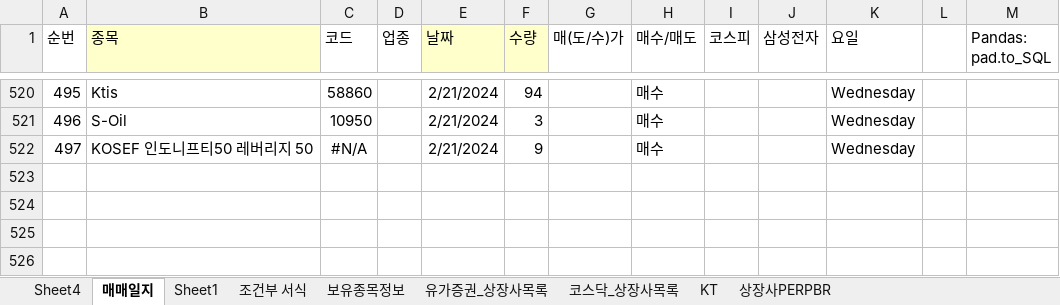
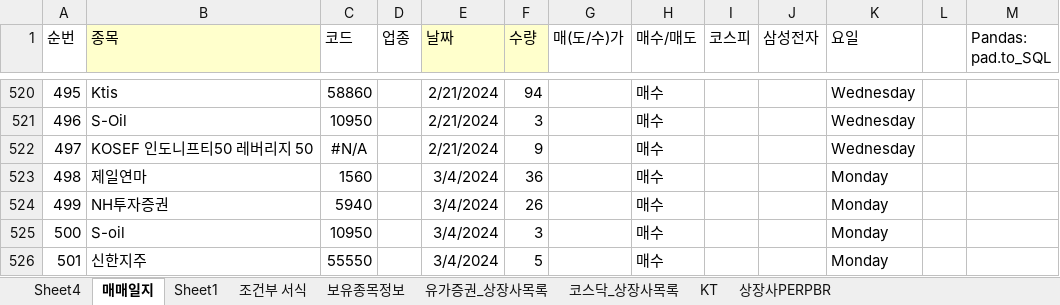
Before and after one commit to starshorse/20200228start, an Excel workbook: xls_node/stock/4664B720.xlsx, sheet 매매일지, drawn as a sheet; only a part is shown, gaps mark what is left out; values as stored, in another font and other column widths than the file's, no borders; conditional formats not drawn; the diff names each change by its address in the sheet, - before the commit and + after, or states it on an @@ line.

Commit message:
local excel table to json

```diff
--- a/xls_node/stock/4664B720.xlsx (sheet 매매일지)
+++ b/xls_node/stock/4664B720.xlsx (sheet 매매일지)
+row 523: 498 | 제일연마 | 1560 |  | 3/4/2024 | 36 |  | 매수 |  |  | Monday
+row 524: 499 | NH투자증권 | 5940 |  | 3/4/2024 | 26 |  | 매수 |  |  | Monday
+row 525: 500 | S-oil | 10950 |  | 3/4/2024 | 3 |  | 매수 |  |  | Monday
+row 526: 501 | 신한지주 | 55550 |  | 3/4/2024 | 5 |  | 매수 |  |  | Monday
```
Also changed, not shown: python_ex/examples[data-source]/UI_inferface_mine.xlsm, xls_node/E01/ezct_db_inf_ezchemtech .xlsm, 7 other files.
